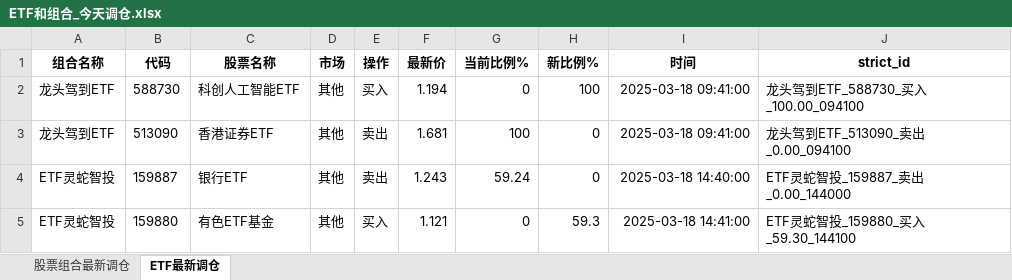
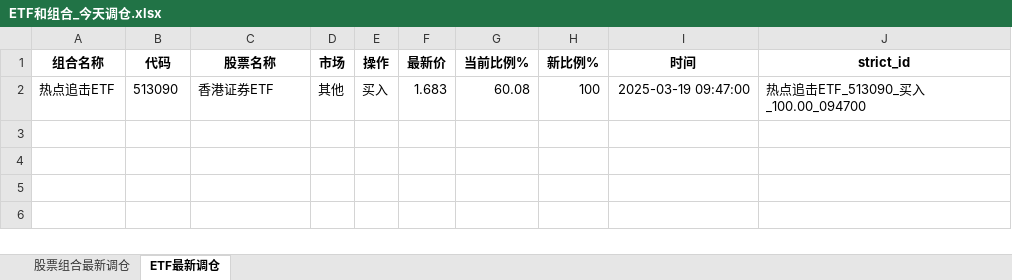
Before and after one commit to githubxander1/Investment, an Excel workbook: others/Investment/THS/AutoTrade/data/ETF和组合_今天调仓.xlsx, sheet ETF最新调仓, drawn as a sheet; values as stored, in another font and other column widths than the file's, no borders; removed rows and columns are numbered as before the commit, all else as after; the diff names each change by its address in the sheet, - before the commit and + after, or states it on an @@ line.

```diff
--- a/others/Investment/THS/AutoTrade/data/ETF和组合_今天调仓.xlsx (sheet ETF最新调仓)
+++ b/others/Investment/THS/AutoTrade/data/ETF和组合_今天调仓.xlsx (sheet ETF最新调仓)
-row 2: 龙头驾到ETF | 588730 | 科创人工智能ETF | 其他 | 买入 | 1.194 | 0 | 100 | 2025-03-18 09:41:00 | 龙头驾到ETF_588730_买入_100.00_094100
-row 3: 龙头驾到ETF | 513090 | 香港证券ETF | 其他 | 卖出 | 1.681 | 100 | 0 | 2025-03-18 09:41:00 | 龙头驾到ETF_513090_卖出_0.00_094100
-row 4: ETF灵蛇智投 | 159887 | 银行ETF | 其他 | 卖出 | 1.243 | 59.24 | 0 | 2025-03-18 14:40:00 | ETF灵蛇智投_159887_卖出_0.00_144000
-row 5: ETF灵蛇智投 | 159880 | 有色ETF基金 | 其他 | 买入 | 1.121 | 0 | 59.3 | 2025-03-18 14:41:00 | ETF灵蛇智投_159880_买入_59.30_144100
+row 2: 热点追击ETF | 513090 | 香港证券ETF | 其他 | 买入 | 1.683 | 60.08 | 100 | 2025-03-19 09:47:00 | 热点追击ETF_513090_买入_100.00_094700
```
Also changed, not shown: sheet 股票组合最新调仓, others/Investment/THS/AutoTrade/data/策略今天调仓.xlsx, 18 other files.
